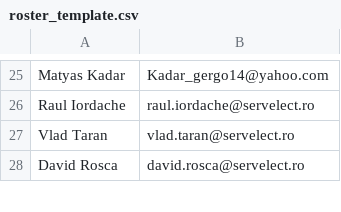
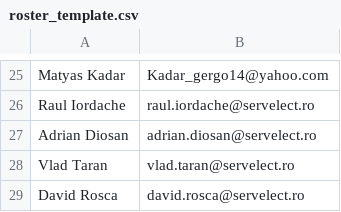
Before and after one commit to pontaj-servelect/pontaj, a CSV file: roster_template.csv, drawn as a sheet; only a part is shown, gaps mark what is left out.

Commit message:
Update roster_template.csv

```diff
--- a/roster_template.csv
+++ b/roster_template.csv
@@ -26,2 +26,3 @@ Matyas Kadar,Kadar_gergo14@yahoo.com
 Raul Iordache,raul.iordache@servelect.ro
+Adrian Diosan, adrian.diosan@servelect.ro
 Vlad Taran,vlad.taran@servelect.ro
```
